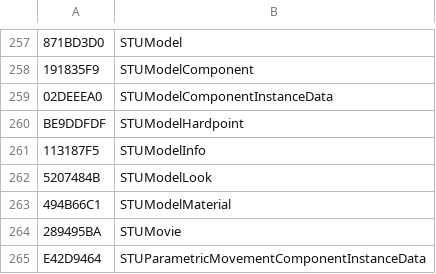
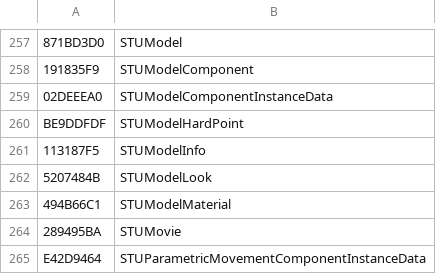
Before and after one commit to overtools/OWLib, a CSV file: TankLibHelper/Data/KnownTypes.csv, drawn as a sheet; only a part is shown, gaps mark what is left out; the diff names each change by its address in the sheet, - before the commit and + after, or states it on an @@ line.

```diff
--- a/TankLibHelper/Data/KnownTypes.csv
+++ b/TankLibHelper/Data/KnownTypes.csv
-B260: STUModelHardpoint
+B260: STUModelHardPoint
```
Also changed, not shown: TankLibHelper/Data/KnownFields.csv, 51 other files.
